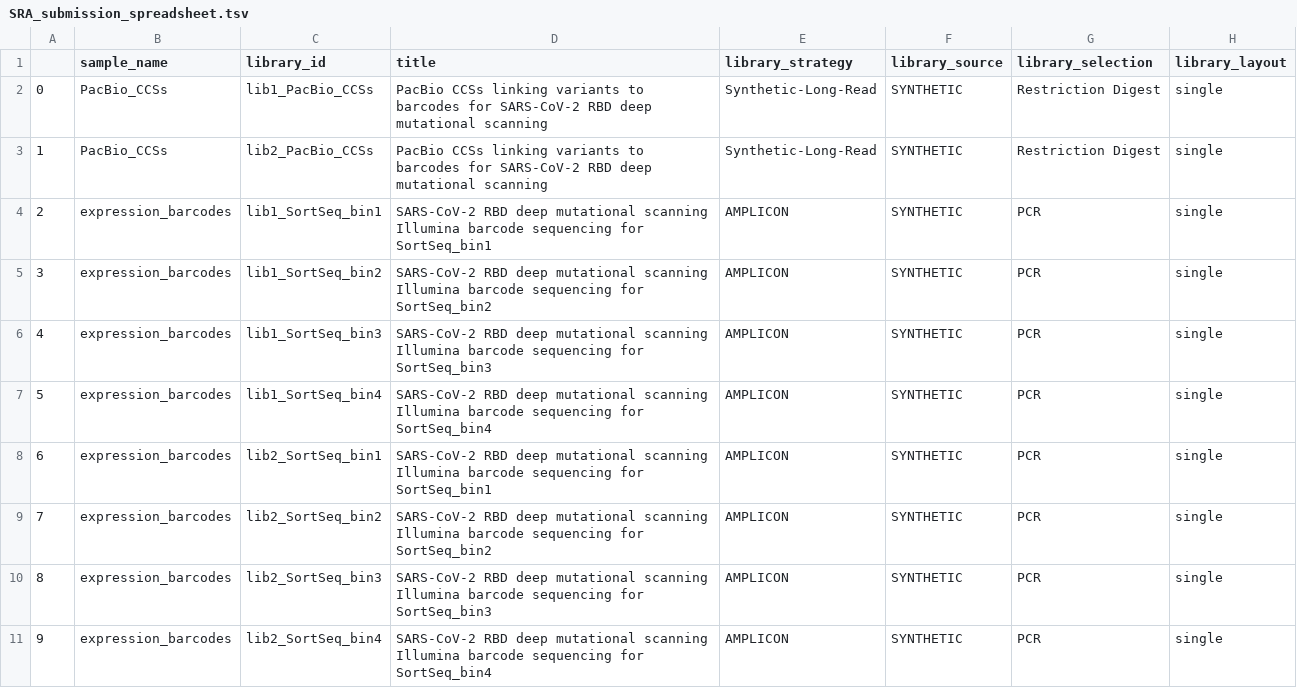
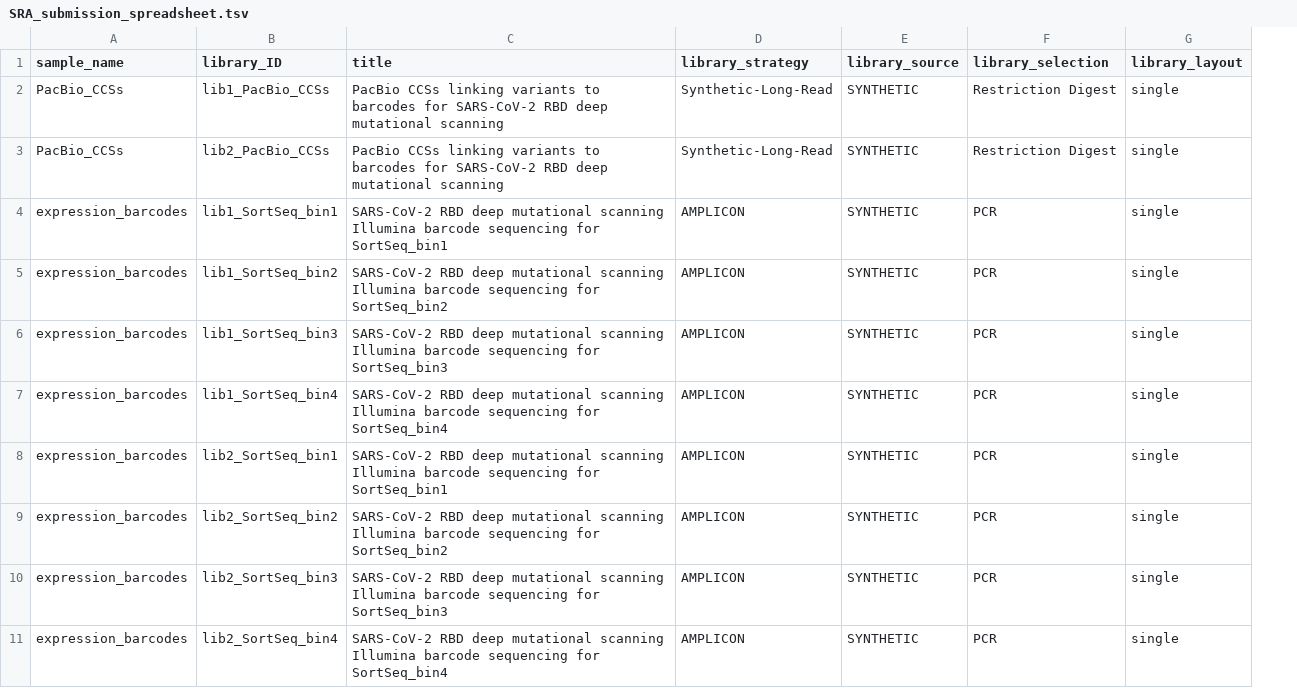
Before and after one commit to jbloomlab/SARS-CoV-2-RBD_DMS, a TSV file: SRA_upload/SRA_submission_spreadsheet.tsv, drawn as a sheet; only a part is shown; removed rows and columns are numbered as before the commit, all else as after; the diff names each change by its address in the sheet, - before the commit and + after, or states it on an @@ line.

Commit message:
SRA submissions spreadsheet now correctly formatted

```diff
--- a/SRA_upload/SRA_submission_spreadsheet.tsv
+++ b/SRA_upload/SRA_submission_spreadsheet.tsv
-column A, rows 2-11: 0 | 1 | 2 | 3 | 4 | 5 | 6 | 7 | 8 | 9
-B1: library_id
+B1: library_ID
```
Also changed, not shown: 1 other file.
